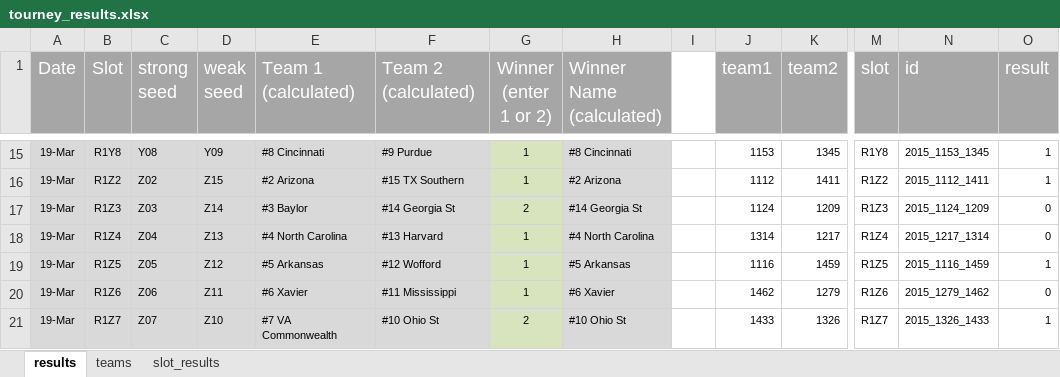
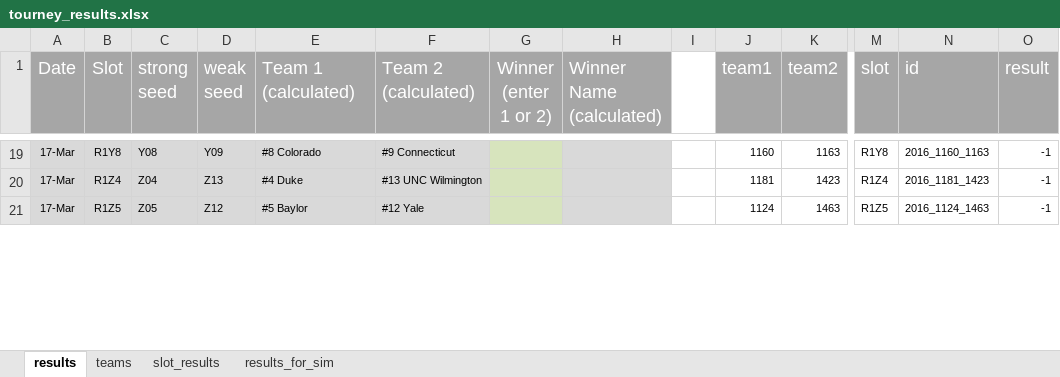
Before and after one commit to drewdez/march-madness-metaprediction, an Excel workbook: tourney_results.xlsx, sheet results, drawn as a sheet; only a part is shown, gaps mark what is left out; values as stored, in another font and other column widths than the file's, no borders; removed rows and columns are numbered as before the commit, all else as after; rows hold the shown columns only; the diff covers the shown part only; the diff names each change by its address in the sheet, - before the commit and + after, or states it on an @@ line.

```diff
--- a/tourney_results.xlsx (sheet results)
+++ b/tourney_results.xlsx (sheet results)
+sheet tab: results_for_sim
-A19 (Date): 19-Mar
+A19 (Date): 17-Mar
-E19 (Team 1 (calculated)): #8 Cincinnati
+E19 (Team 1 (calculated)): #8 Colorado
-F19 (Team 2 (calculated)): #9 Purdue
+F19 (Team 2 (calculated)): #9 Connecticut
-G19 (Winner (enter 1 or 2)): 1
+G19 (Winner (enter 1 or 2)): (empty)
-H19 (Winner Name (calculated)): #8 Cincinnati
+H19 (Winner Name (calculated)): (empty)
-J19 (team1): 1153
+J19 (team1): 1160
-K19 (team2): 1345
+K19 (team2): 1163
-N19 (id): 2015_1153_1345
+N19 (id): 2016_1160_1163
-O19 (result): 1
+O19 (result): -1
-row 16: 19-Mar | R1Z2 | Z02 | Z15 | #2 Arizona | #15 TX Southern | 1 | #2 Arizona |  | 1112 | 1411 | R1Z2 | 2015_1112_1411 | 1
-row 17: 19-Mar | R1Z3 | Z03 | Z14 | #3 Baylor | #14 Georgia St | 2 | #14 Georgia St |  | 1124 | 1209 | R1Z3 | 2015_1124_1209 | 0
-A20:A21 (Date): 19-Mar
+A20:A21 (Date): 17-Mar
-E20 (Team 1 (calculated)): #4 North Carolina
+E20 (Team 1 (calculated)): #4 Duke
-F20 (Team 2 (calculated)): #13 Harvard
+F20 (Team 2 (calculated)): #13 UNC Wilmington
-G20:G21 (Winner (enter 1 or 2)): 1
+G20:G21 (Winner (enter 1 or 2)): (empty)
-H20 (Winner Name (calculated)): #4 North Carolina
+H20 (Winner Name (calculated)): (empty)
-J20 (team1): 1314
+J20 (team1): 1181
-K20 (team2): 1217
+K20 (team2): 1423
-N20 (id): 2015_1217_1314
+N20 (id): 2016_1181_1423
-O20 (result): 0
+O20 (result): -1
-E21 (Team 1 (calculated)): #5 Arkansas
+E21 (Team 1 (calculated)): #5 Baylor
-F21 (Team 2 (calculated)): #12 Wofford
+F21 (Team 2 (calculated)): #12 Yale
-H21 (Winner Name (calculated)): #5 Arkansas
+H21 (Winner Name (calculated)): (empty)
-J21 (team1): 1116
+J21 (team1): 1124
-K21 (team2): 1459
+K21 (team2): 1463
-N21 (id): 2015_1116_1459
+N21 (id): 2016_1124_1463
-O21 (result): 1
+O21 (result): -1
-row 20: 19-Mar | R1Z6 | Z06 | Z11 | #6 Xavier | #11 Mississippi | 1 | #6 Xavier |  | 1462 | 1279 | R1Z6 | 2015_1279_1462 | 0
-row 21: 19-Mar | R1Z7 | Z07 | Z10 | #7 VA Commonwealth | #10 Ohio St | 2 | #10 Ohio St |  | 1433 | 1326 | R1Z7 | 2015_1326_1433 | 1
```
Also changed, not shown: 15 added rows, 11 removed rows and 445 edited cells elsewhere in this sheet, sheet slot_results, sheet teams, formulas that keep their value, 10 other files.
